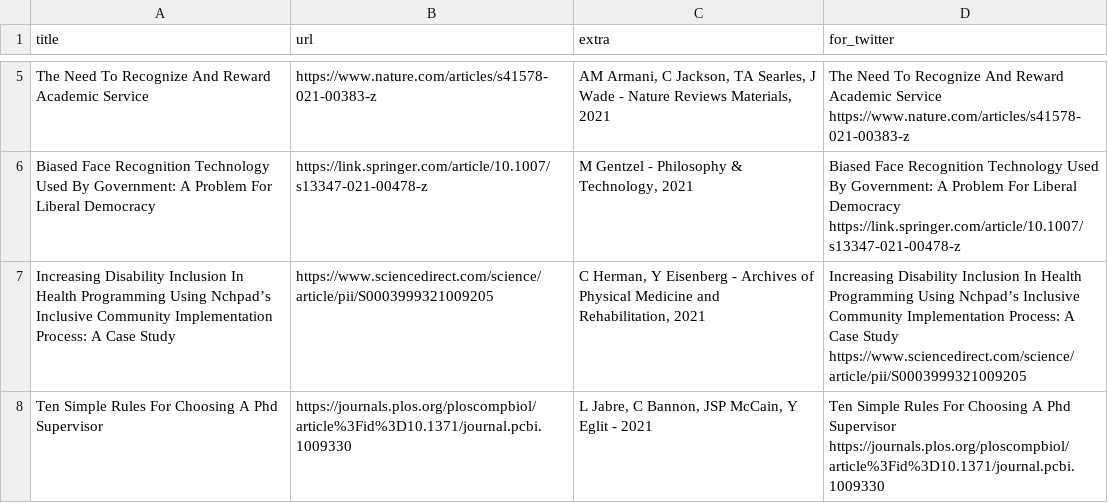
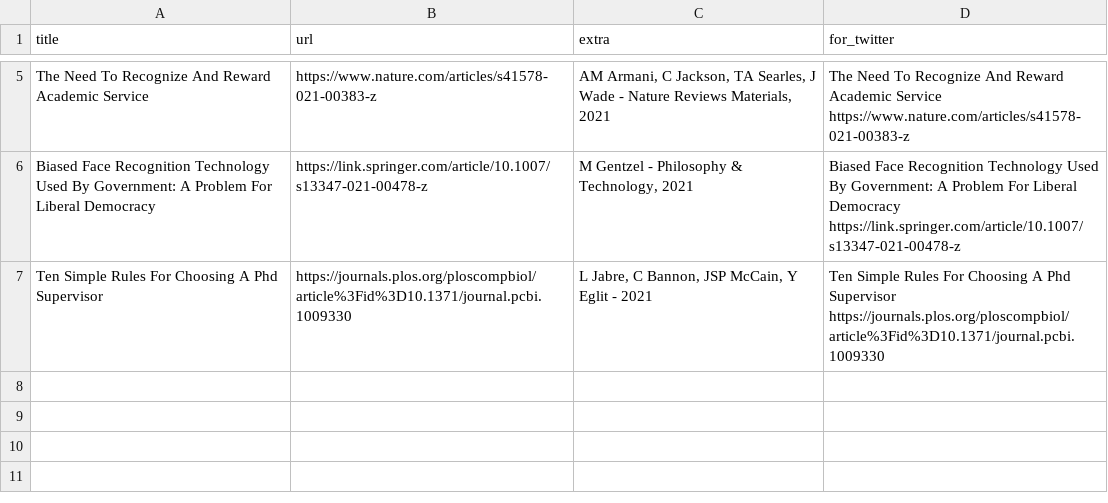
Before and after one commit to DiversifyDigest/digest_curation, a CSV file: recent_twitter_links.csv, drawn as a sheet; only a part is shown, gaps mark what is left out.

```diff
--- a/recent_twitter_links.csv
+++ b/recent_twitter_links.csv
@@ -24,7 +24,2 @@ M Gentzel - Philosophy & Technology, 2021
 ",Biased Face Recognition Technology Used By Government: A Problem For Liberal Democracy   https://link.springer.com/article/10.1007/s13347-021-00478-z
-Increasing Disability Inclusion In Health Programming Using Nchpad’s Inclusive Community Implementation Process: A Case Study,https://www.sciencedirect.com/science/article/pii/S0003999321009205,"
-C Herman, Y Eisenberg - Archives of Physical Medicine and
-Rehabilitation, 2021
-
-",Increasing Disability Inclusion In Health Programming Using Nchpad’s Inclusive Community Implementation Process: A Case Study   https://www.sciencedirect.com/science/article/pii/S0003999321009205
 Ten Simple Rules For Choosing A Phd Supervisor,https://journals.plos.org/ploscompbiol/article%3Fid%3D10.1371/journal.pcbi.1009330,"
```
